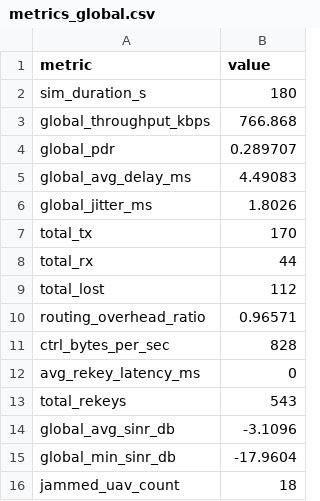
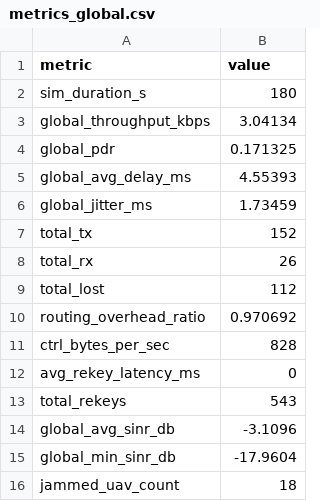
Before and after one commit to uditnagar2003/ns3-uav-key-management, a CSV file: scratch/uav-secure-fanet/output/metrics_global.csv, drawn as a sheet.

```diff
--- a/scratch/uav-secure-fanet/output/metrics_global.csv
+++ b/scratch/uav-secure-fanet/output/metrics_global.csv
@@ -2,10 +2,10 @@ metric,value
 sim_duration_s,180
-global_throughput_kbps,766.868
-global_pdr,0.289707
-global_avg_delay_ms,4.49083
-global_jitter_ms,1.8026
-total_tx,170
-total_rx,44
+global_throughput_kbps,3.04134
+global_pdr,0.171325
+global_avg_delay_ms,4.55393
+global_jitter_ms,1.73459
+total_tx,152
+total_rx,26
 total_lost,112
-routing_overhead_ratio,0.96571
+routing_overhead_ratio,0.970692
 ctrl_bytes_per_sec,828
```
Also changed, not shown: scratch/uav-secure-fanet/output/metrics_per_uav.csv, 4 other files.
